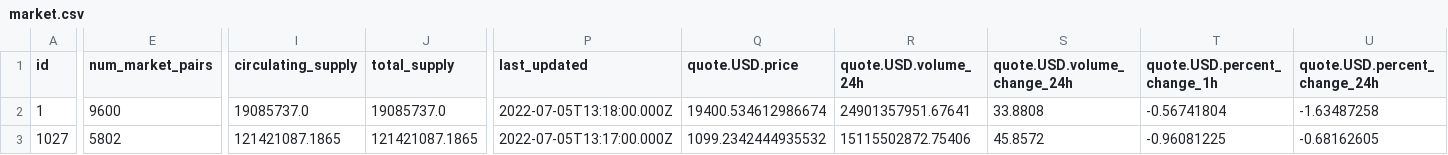
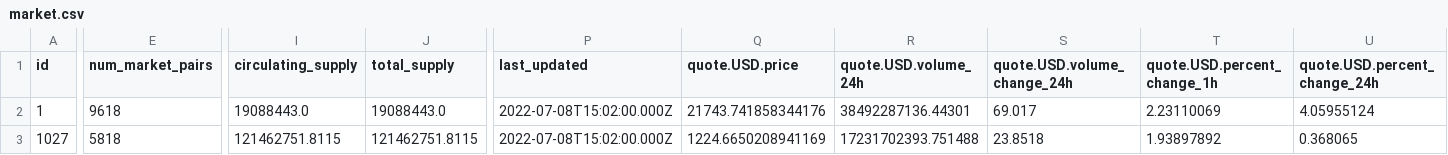
Before and after one commit to ho-steven/fyp_dev, a CSV file: csv/market.csv, drawn as a sheet; only a part is shown, gaps mark what is left out; the diff covers the shown part only; the diff names each change by its address in the sheet, - before the commit and + after, or states it on an @@ line.

```diff
--- a/csv/market.csv
+++ b/csv/market.csv
-E2 (num_market_pairs): 9600
+E2 (num_market_pairs): 9618
-I2 (circulating_supply): 19085737.0
+I2 (circulating_supply): 19088443.0
-J2 (total_supply): 19085737.0
+J2 (total_supply): 19088443.0
-P2 (last_updated): 2022-07-05T13:18:00.000Z
+P2 (last_updated): 2022-07-08T15:02:00.000Z
-Q2 (quote.USD.price): 19400.534612986674
+Q2 (quote.USD.price): 21743.741858344176
-R2 (quote.USD.volume_24h): 24901357951.67641
+R2 (quote.USD.volume_24h): 38492287136.44301
-S2 (quote.USD.volume_change_24h): 33.8808
+S2 (quote.USD.volume_change_24h): 69.017
-T2 (quote.USD.percent_change_1h): -0.56741804
+T2 (quote.USD.percent_change_1h): 2.23110069
-U2 (quote.USD.percent_change_24h): -1.63487258
+U2 (quote.USD.percent_change_24h): 4.05955124
-E3 (num_market_pairs): 5802
+E3 (num_market_pairs): 5818
-I3 (circulating_supply): 121421087.1865
+I3 (circulating_supply): 121462751.8115
-J3 (total_supply): 121421087.1865
+J3 (total_supply): 121462751.8115
-P3 (last_updated): 2022-07-05T13:17:00.000Z
+P3 (last_updated): 2022-07-08T15:02:00.000Z
-Q3 (quote.USD.price): 1099.2342444935532
+Q3 (quote.USD.price): 1224.6650208941169
-R3 (quote.USD.volume_24h): 15115502872.75406
+R3 (quote.USD.volume_24h): 17231702393.751488
-S3 (quote.USD.volume_change_24h): 45.8572
+S3 (quote.USD.volume_change_24h): 23.8518
-T3 (quote.USD.percent_change_1h): -0.96081225
+T3 (quote.USD.percent_change_1h): 1.93897892
-U3 (quote.USD.percent_change_24h): -0.68162605
+U3 (quote.USD.percent_change_24h): 0.368065
```
Also changed, not shown: 143 edited cells elsewhere in this file, csv/media.csv, csv/ncid1.csv, 16 other files.
